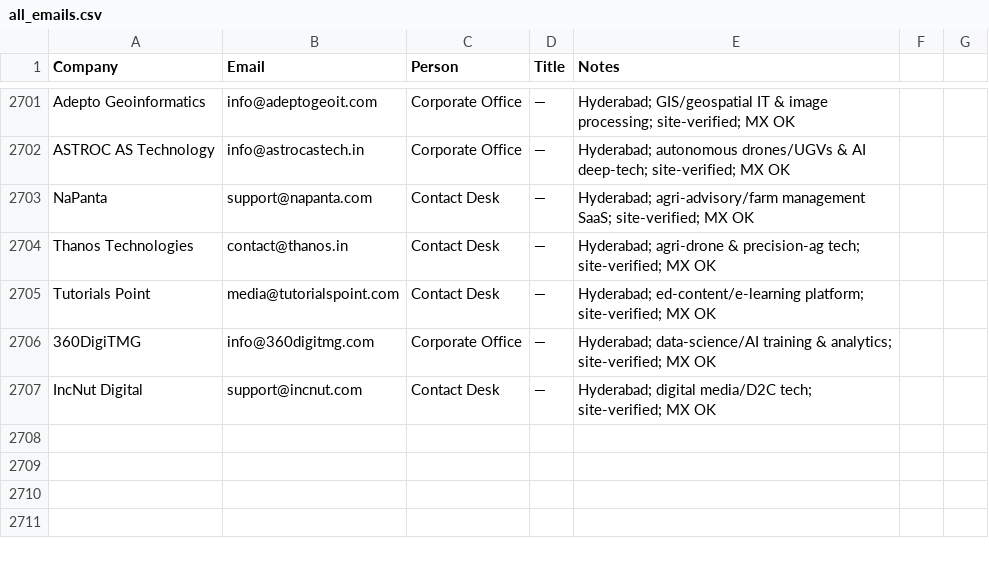
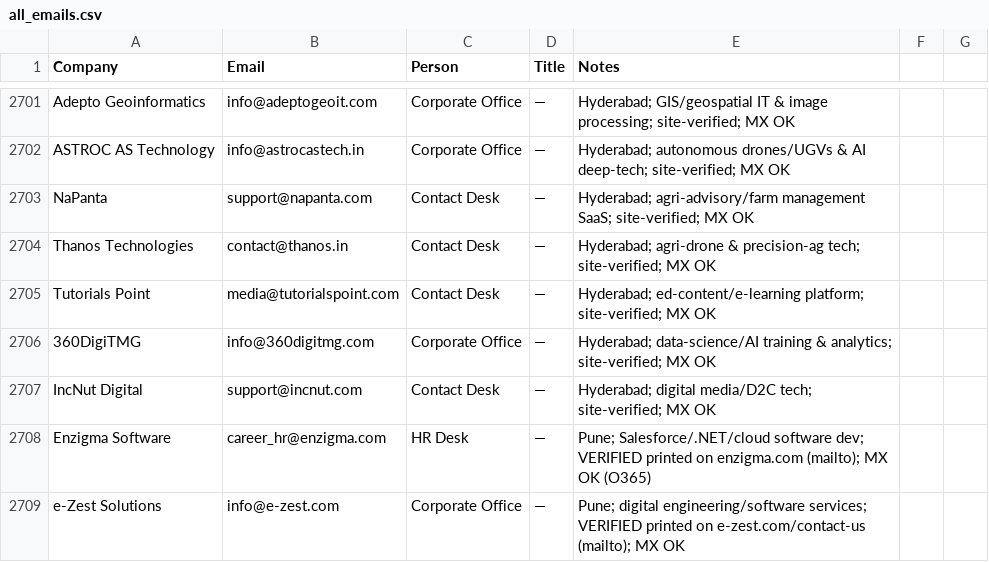
Before and after one commit to eeshsaxena/outreach-emails, a CSV file: industry/all_emails.csv, drawn as a sheet; only a part is shown, gaps mark what is left out; the diff names each change by its address in the sheet, - before the commit and + after, or states it on an @@ line.

Commit message:
data(pune): add Enzigma Software (site-verified) + mirror e-Zest to master
Enzigma: career_hr@enzigma.com (Baner), printed on enzigma.com; MX OK.
e-Zest info@e-zest.com already in the Pune sheet; mirrored into all_emails.

```diff
--- a/industry/all_emails.csv
+++ b/industry/all_emails.csv
+row 2708: Enzigma Software | career_hr@enzigma.com | HR Desk | — | Pune; Salesforce/.NET/cloud software dev; VERIFIED printed on enzigma.com (mailto); MX OK (O365)
+row 2709: e-Zest Solutions | info@e-zest.com | Corporate Office | — | Pune; digital engineering/software services; VERIFIED printed on e-zest.com/contact-us (mailto); MX OK
```
Also changed, not shown: 1 other file.
